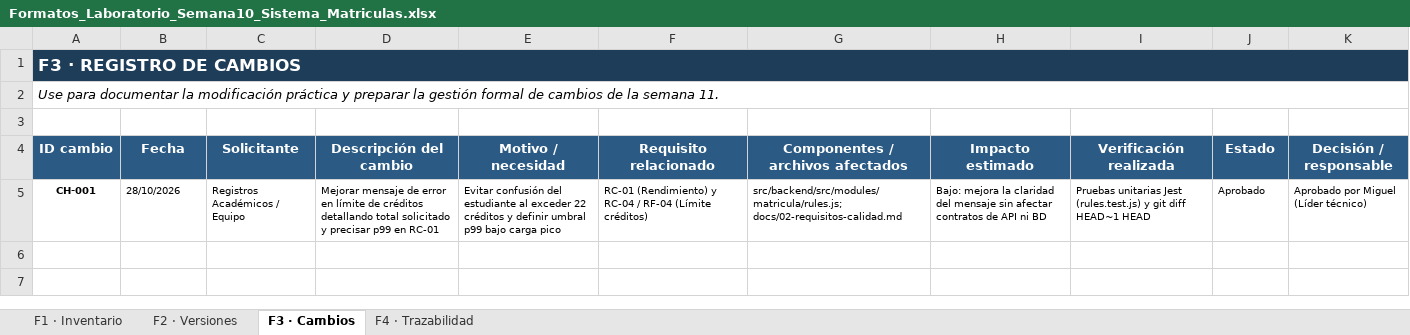
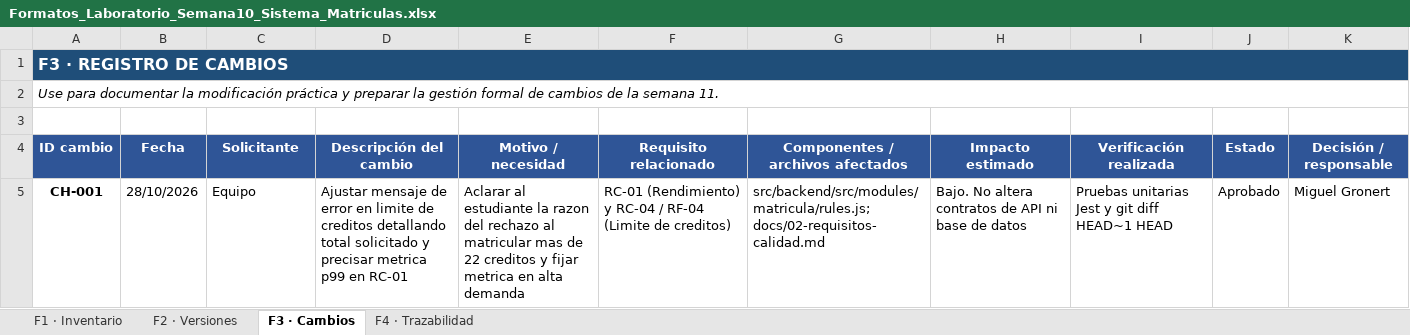
Before and after one commit to MiguelGronertPerez/SEMANA10_SISTEMA_MATRICULA, an Excel workbook: Formatos_Laboratorio_Semana10_Sistema_Matriculas.xlsx, sheet F3 · Cambios, drawn as a sheet; values as stored, in another font and other column widths than the file's, no borders; the diff names each change by its address in the sheet, - before the commit and + after, or states it on an @@ line.

```diff
--- a/Formatos_Laboratorio_Semana10_Sistema_Matriculas.xlsx (sheet F3 · Cambios)
+++ b/Formatos_Laboratorio_Semana10_Sistema_Matriculas.xlsx (sheet F3 · Cambios)
-A1 fill: #1E3D59
+A1 fill: #1F4E79, text size: smaller
@@ A5:K5 text size: larger @@
-C5 (Solicitante): Registros Académicos / Equipo
+C5 (Solicitante): Equipo
-D5 (Descripción del cambio): Mejorar mensaje de error en límite de créditos detallando total solicitado y precisar p99 en…
+D5 (Descripción del cambio): Ajustar mensaje de error en limite de creditos detallando total solicitado y precisar metrica p99 en…
-E5 (Motivo / necesidad): Evitar confusión del estudiante al exceder 22 créditos y definir umbral p99 bajo carga pico
+E5 (Motivo / necesidad): Aclarar al estudiante la razon del rechazo al matricular mas de 22 creditos y fijar metrica en alta demanda
-F5 (Requisito relacionado): …/ RF-04 (Límite créditos)
+F5 (Requisito relacionado): …/ RF-04 (Limite de creditos)
-H5 (Impacto estimado): Bajo: mejora la claridad del mensaje sin afectar contratos de API ni BD
+H5 (Impacto estimado): Bajo. No altera contratos de API ni base de datos
-I5 (Verificación realizada): …unitarias Jest (rules.test.js) y git…
+I5 (Verificación realizada): …unitarias Jest y git…
-K5 (Decisión / responsable): Aprobado por Miguel (Líder técnico)
+K5 (Decisión / responsable): Miguel Gronert
```
Also changed, not shown: sheet F4 · Trazabilidad, sheet F1 · Inventario, sheet F2 · Versiones, 1 other file.
